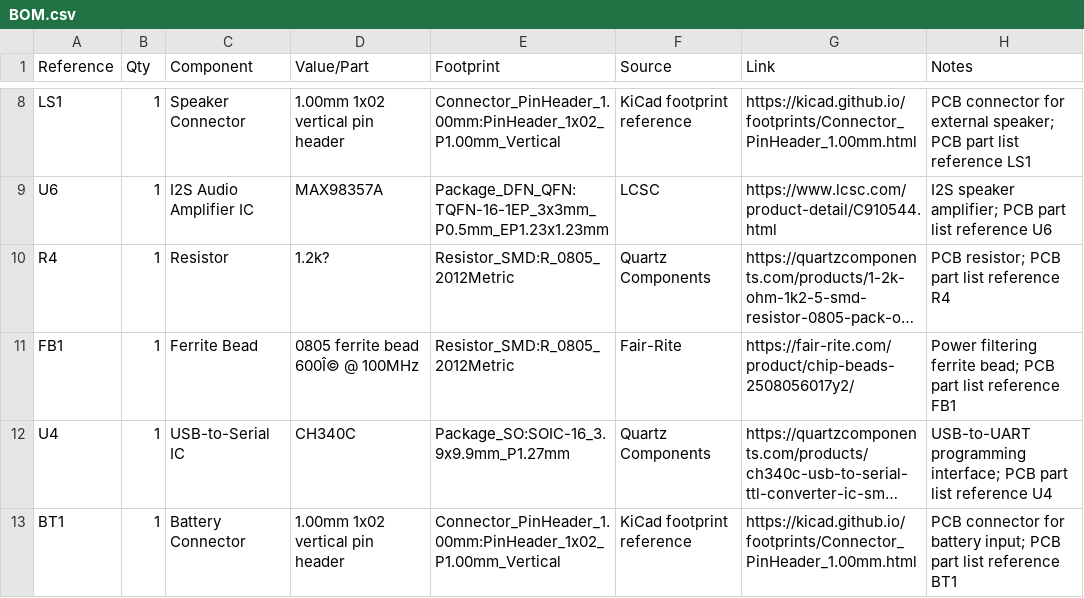
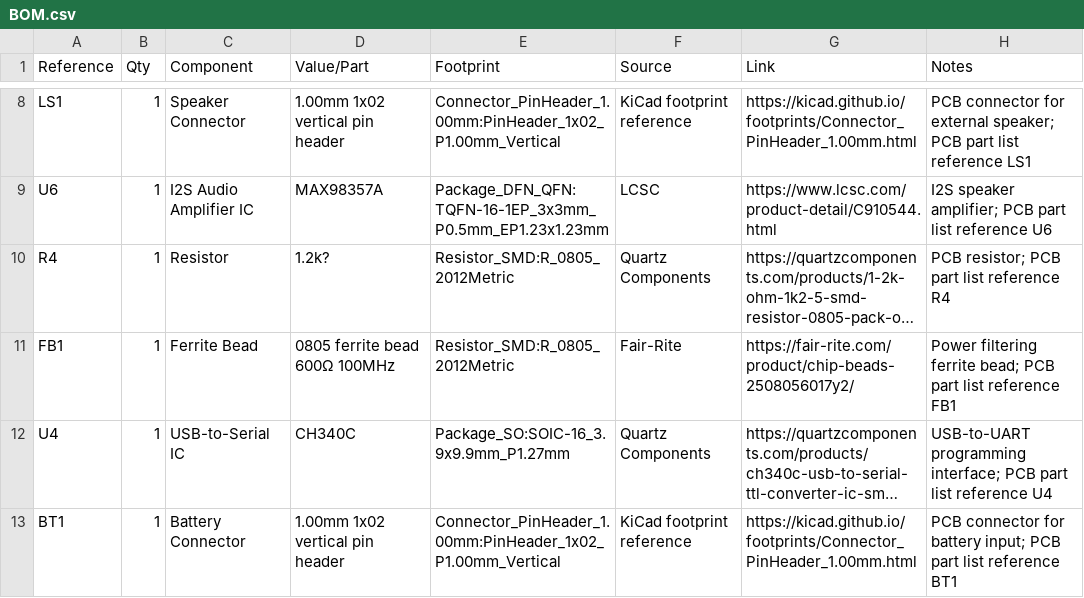
Before and after one commit to andaniayan-jpg/Tuyyo-Hackclub, a CSV file: BOM.csv, drawn as a sheet; only a part is shown, gaps mark what is left out; long unchanged cells end in …; the diff names each change by its address in the sheet, - before the commit and + after, or states it on an @@ line.

Commit message:
Update BOM.csv

```diff
--- a/BOM.csv
+++ b/BOM.csv
-D11 (Value/Part): 0805 ferrite bead 600Î© @ 100MHz
+D11 (Value/Part): 0805 ferrite bead 600Ω 100MHz
```
